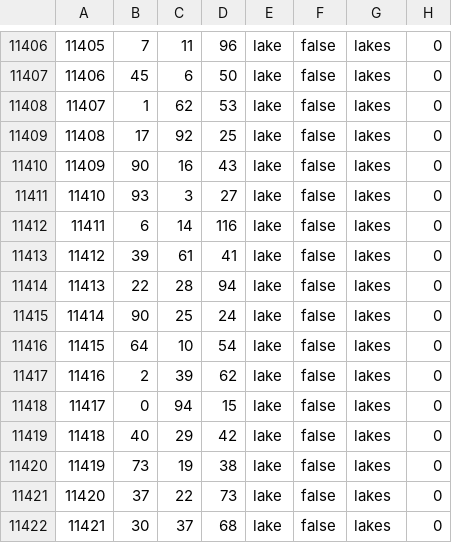
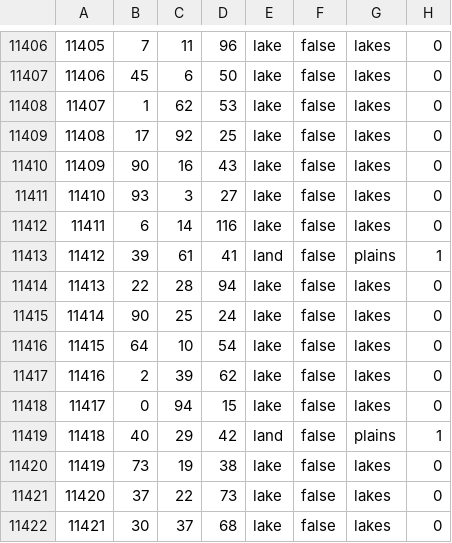
Before and after one commit to Daybreak-of-Teyvat-Studio/Ilyich-Genshin-Test-Version, a CSV file: Daybreak of Teyvat Beta Version/map/definition.csv, drawn as a sheet; only a part is shown, gaps mark what is left out.

```diff
--- a/Daybreak of Teyvat Beta Version/map/definition.csv
+++ b/Daybreak of Teyvat Beta Version/map/definition.csv
@@ -11412,3 +11412,3 @@
 11411;6;14;116;lake;false;lakes;0
-11412;39;61;41;lake;false;lakes;0
+11412;39;61;41;land;false;plains;1
 11413;22;28;94;lake;false;lakes;0
@@ -11418,3 +11418,3 @@
 11417;0;94;15;lake;false;lakes;0
-11418;40;29;42;lake;false;lakes;0
+11418;40;29;42;land;false;plains;1
 11419;73;19;38;lake;false;lakes;0
```
Also changed, not shown: 26 other files.
